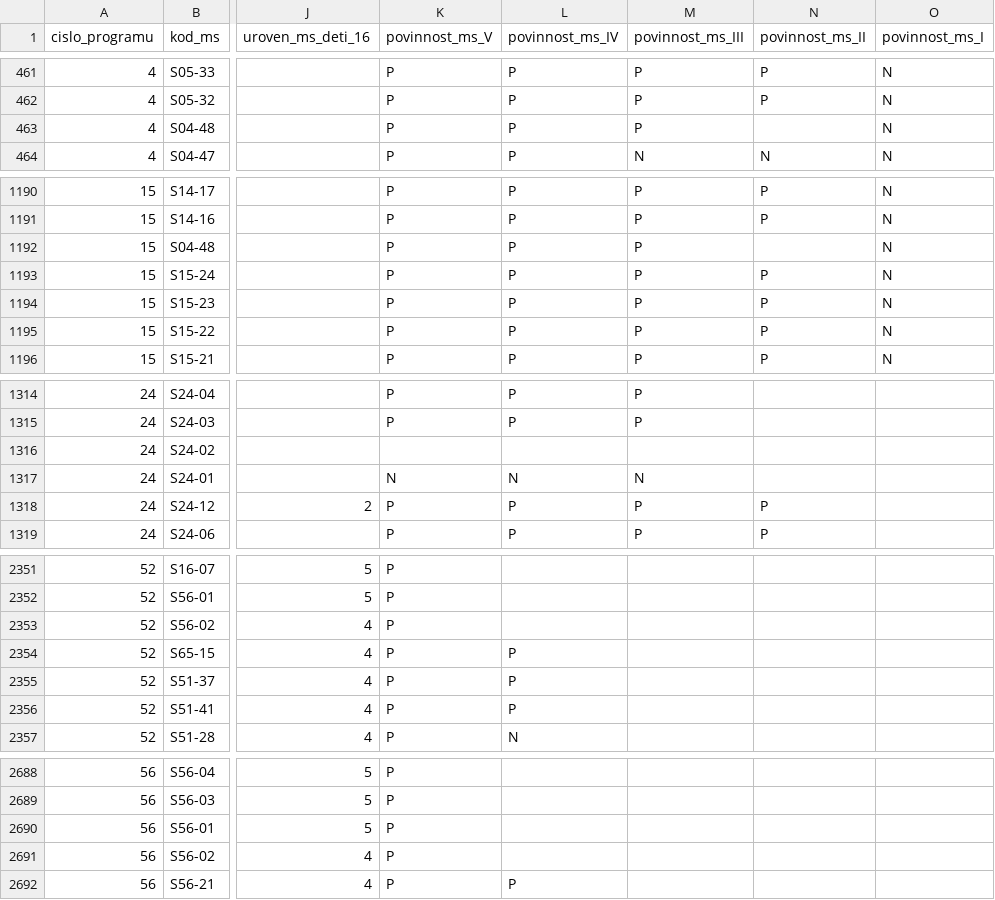
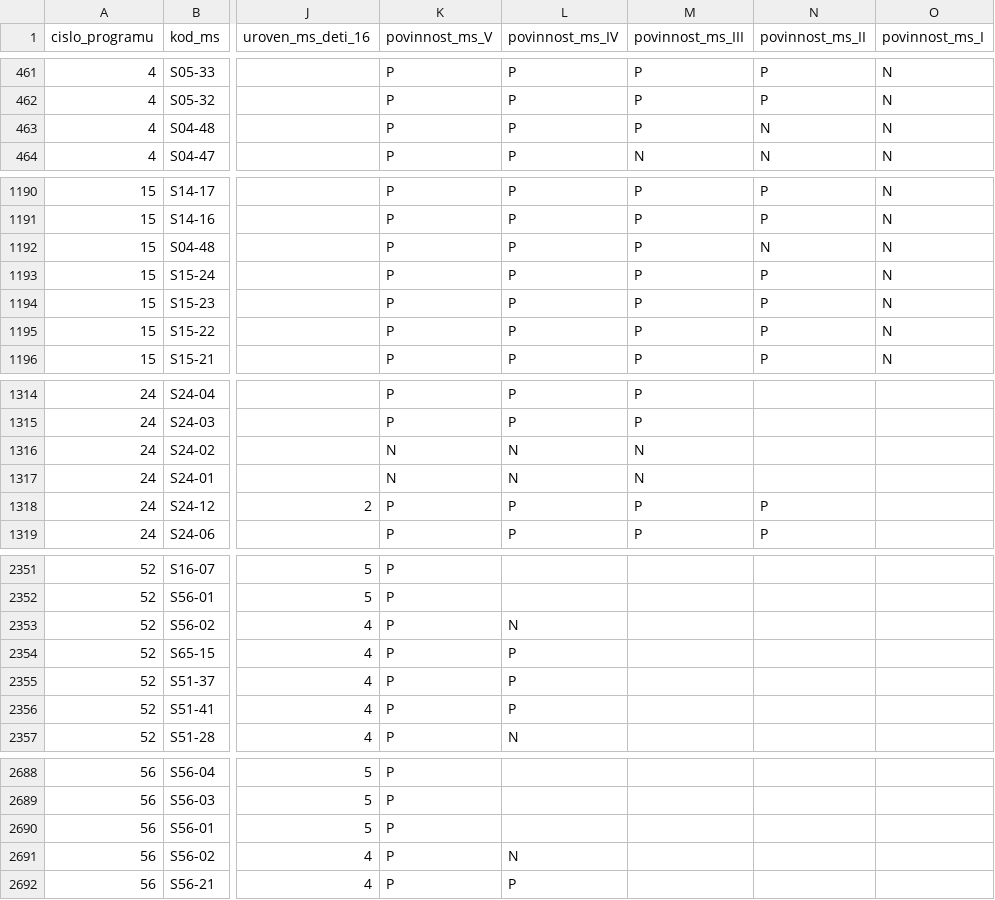
Before and after one commit to Institut-zdravotnych-analyz/OSN-Algoritmus-MS, a CSV file: Prilohy/p2_zoznam_ms.csv, drawn as a sheet; only a part is shown, gaps mark what is left out; the diff names each change by its address in the sheet, - before the commit and + after, or states it on an @@ line.

Commit message:
p2 doplnenie chybajucich povinnosti

```diff
--- a/Prilohy/p2_zoznam_ms.csv
+++ b/Prilohy/p2_zoznam_ms.csv
-N463 (povinnost_ms_II): (empty)
+N463 (povinnost_ms_II): N
-N1192 (povinnost_ms_II): (empty)
+N1192 (povinnost_ms_II): N
-K1316 (povinnost_ms_V): (empty)
+K1316 (povinnost_ms_V): N
-L1316 (povinnost_ms_IV): (empty)
+L1316 (povinnost_ms_IV): N
-M1316 (povinnost_ms_III): (empty)
+M1316 (povinnost_ms_III): N
-L2353 (povinnost_ms_IV): (empty)
+L2353 (povinnost_ms_IV): N
-L2691 (povinnost_ms_IV): (empty)
+L2691 (povinnost_ms_IV): N
```
